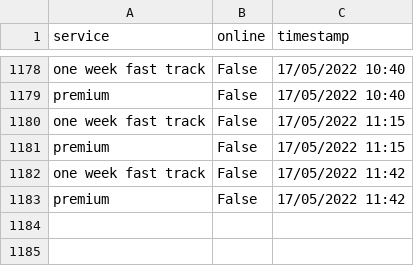
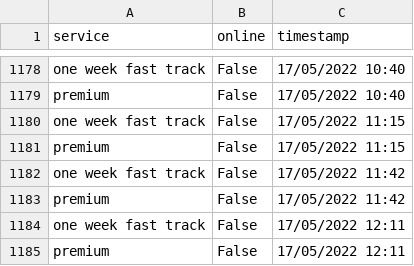
Before and after one commit to mshodge/youshallnotpassport, a CSV file: data/data.csv, drawn as a sheet; only a part is shown, gaps mark what is left out; the diff names each change by its address in the sheet, - before the commit and + after, or states it on an @@ line.

Commit message:
updating data

```diff
--- a/data/data.csv
+++ b/data/data.csv
+row 1184: one week fast track | False | 17/05/2022 12:11
+row 1185: premium | False | 17/05/2022 12:11
```
